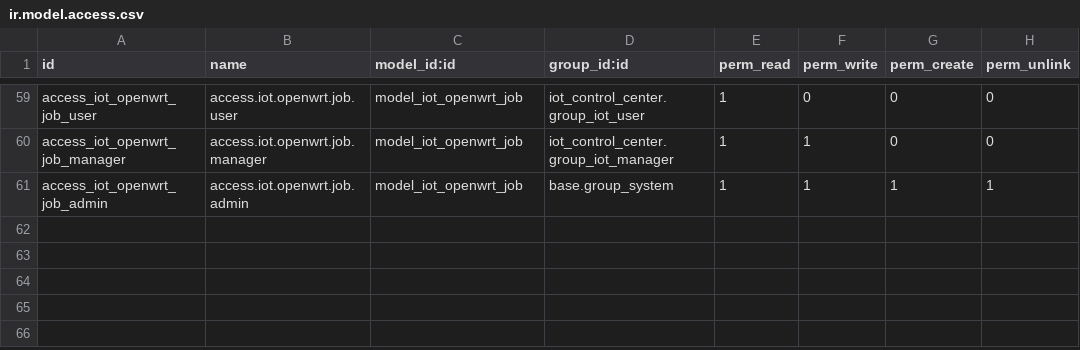
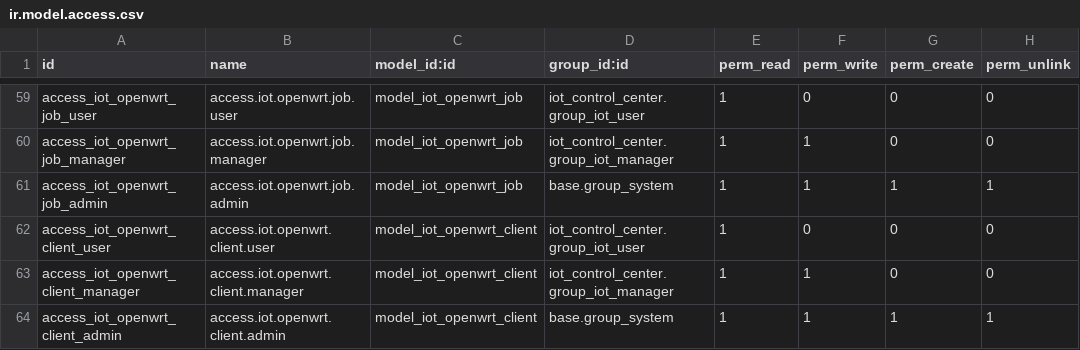
Before and after one commit to genemingxingma/Odoo19_iot-control-center, a CSV file: security/ir.model.access.csv, drawn as a sheet; only a part is shown, gaps mark what is left out; the diff names each change by its address in the sheet, - before the commit and + after, or states it on an @@ line.

Commit message:
feat: add openwrt client telemetry and harden upgrades

```diff
--- a/security/ir.model.access.csv
+++ b/security/ir.model.access.csv
+row 62: access_iot_openwrt_client_user | access.iot.openwrt.client.user | model_iot_openwrt_client | iot_control_center.group_iot_user | 1 | 0 | 0 | 0
+row 63: access_iot_openwrt_client_manager | access.iot.openwrt.client.manager | model_iot_openwrt_client | iot_control_center.group_iot_manager | 1 | 1 | 0 | 0
+row 64: access_iot_openwrt_client_admin | access.iot.openwrt.client.admin | model_iot_openwrt_client | base.group_system | 1 | 1 | 1 | 1
```
Also changed, not shown: 8 other files.
